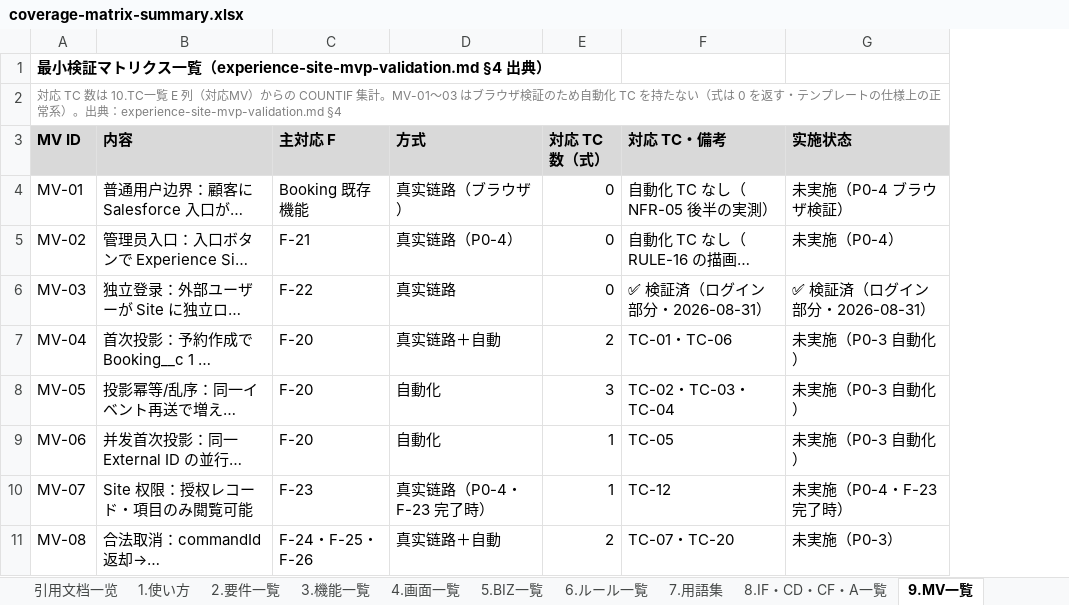
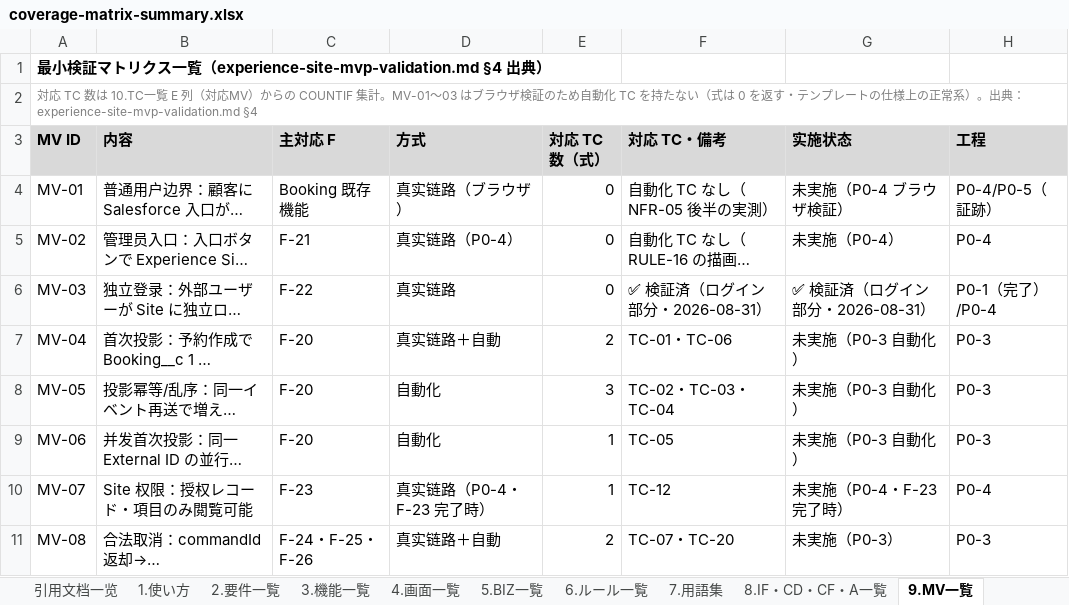
Before and after one commit to Cho-Geer/chogeer, an Excel workbook: docs/asset/coverage-matrix-summary.xlsx, sheet 9.MV一覧, drawn as a sheet; only a part is shown; long unchanged cells end in …; values as stored, in another font and other column widths than the file's, no borders; the diff names each change by its address in the sheet, - before the commit and + after, or states it on an @@ line.

Commit message:
docs: add process-phase column to coverage matrix sheets

```diff
--- a/docs/asset/coverage-matrix-summary.xlsx (sheet 9.MV一覧)
+++ b/docs/asset/coverage-matrix-summary.xlsx (sheet 9.MV一覧)
+column H (工程), rows 4-11: P0-4/P0-5（証跡） | P0-4 | P0-1（完了）/P0-4 | P0-3 | P0-3 | P0-3 | P0-4 | P0-3
```
Also changed, not shown: sheet 6.ルール一覧, sheet 11.画面項目・MSG, sheet 5.BIZ一覧, sheet 7.用語集, sheet 8.IF・CD・CF・A一覧, sheet 12.課題・決策・CHK内部ID, 7 more sheets.
